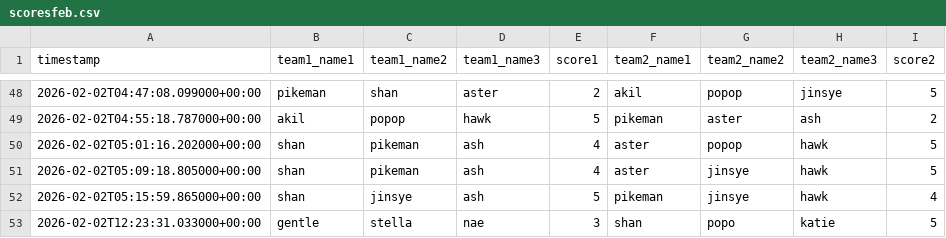
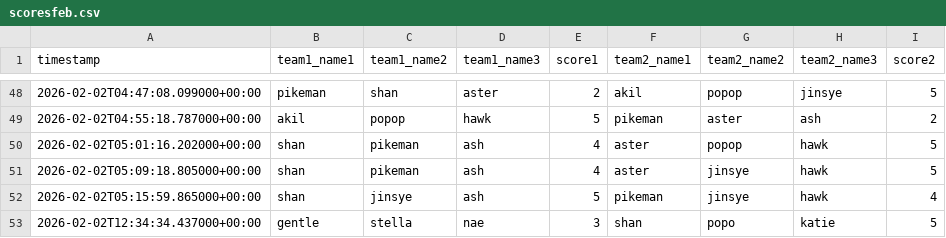
Before and after one commit to popopmc/popopmc.github.io, a CSV file: data/scoresfeb.csv, drawn as a sheet; only a part is shown, gaps mark what is left out.

Commit message:
Update scores: Added new game scores

```diff
--- a/data/scoresfeb.csv
+++ b/data/scoresfeb.csv
@@ -52,2 +52,2 @@ timestamp,team1_name1,team1_name2,team1_name3,score1,team2_name1,team2_name2,tea
 2026-02-02T05:15:59.865000+00:00,shan,jinsye,ash,5,pikeman,jinsye,hawk,4
-2026-02-02T12:23:31.033000+00:00,gentle,stella,nae,3,shan,popo,katie,5
+2026-02-02T12:34:34.437000+00:00,gentle,stella,nae,3,shan,popo,katie,5
```
